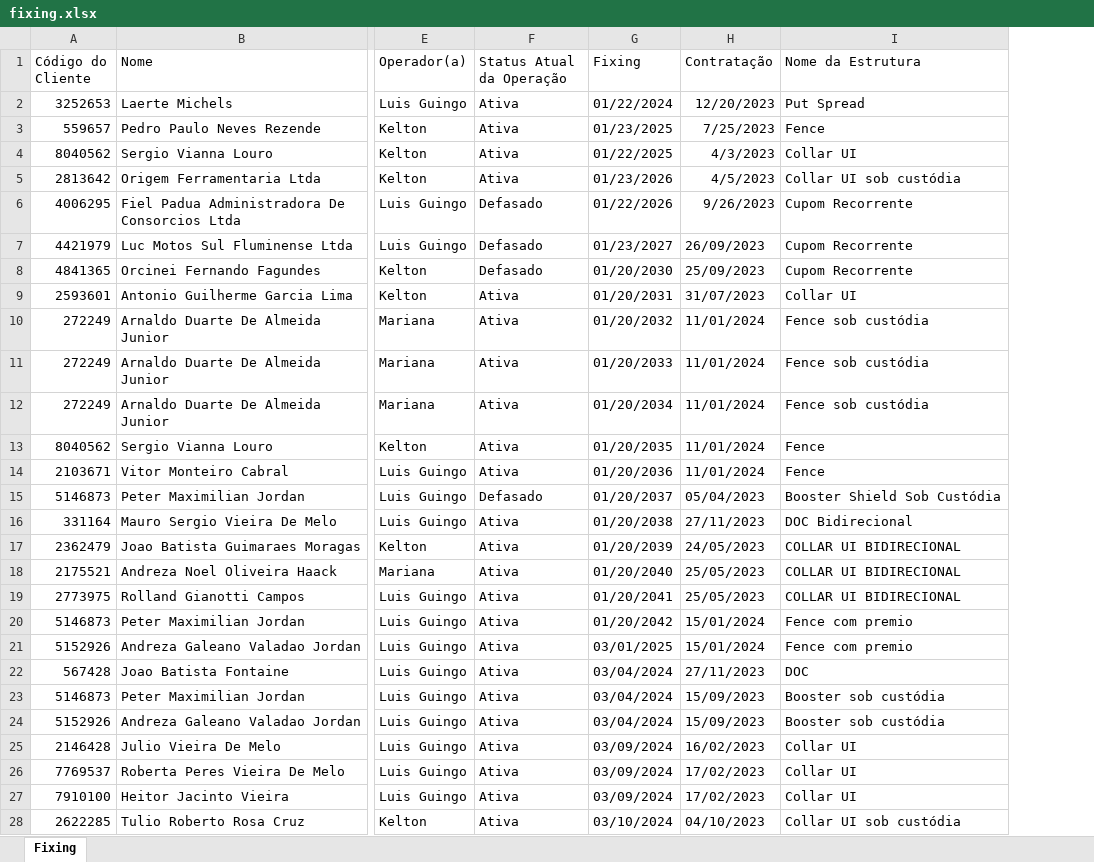
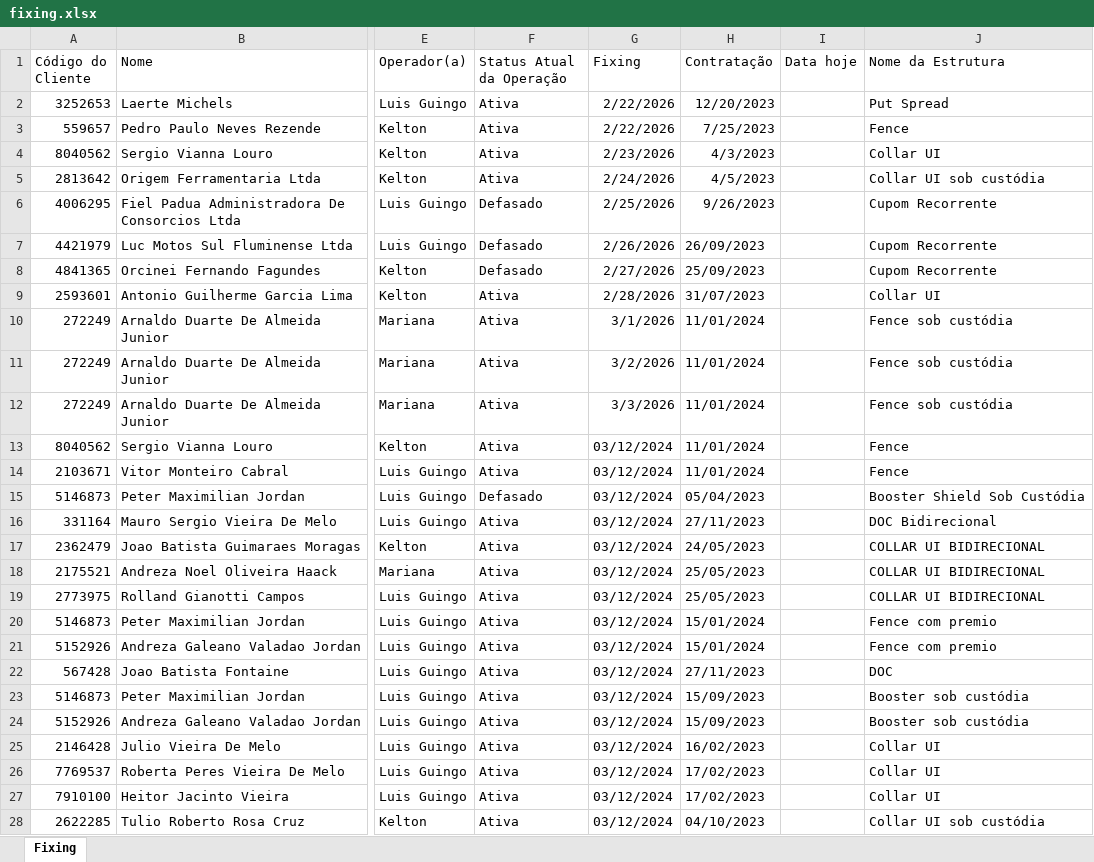
Before and after one commit to Rsoftware01/posvenda, an Excel workbook: fixing.xlsx, sheet Fixing, drawn as a sheet; only a part is shown, gaps mark what is left out; values as stored, in another font and other column widths than the file's, no borders; the diff covers the shown part only; the diff names each change by its address in the sheet, - before the commit and + after, or states it on an @@ line.

```diff
--- a/fixing.xlsx (sheet Fixing)
+++ b/fixing.xlsx (sheet Fixing)
+column I (Data hoje), empty
-G2 (Fixing): 01/22/2024
+G2 (Fixing): 2/22/2026
-G3 (Fixing): 01/23/2025
+G3 (Fixing): 2/22/2026
-G4 (Fixing): 01/22/2025
+G4 (Fixing): 2/23/2026
-G5 (Fixing): 01/23/2026
+G5 (Fixing): 2/24/2026
-G6 (Fixing): 01/22/2026
+G6 (Fixing): 2/25/2026
-G7 (Fixing): 01/23/2027
+G7 (Fixing): 2/26/2026
-G8 (Fixing): 01/20/2030
+G8 (Fixing): 2/27/2026
-G9 (Fixing): 01/20/2031
+G9 (Fixing): 2/28/2026
-G10 (Fixing): 01/20/2032
+G10 (Fixing): 3/1/2026
-G11 (Fixing): 01/20/2033
+G11 (Fixing): 3/2/2026
-G12 (Fixing): 01/20/2034
+G12 (Fixing): 3/3/2026
-G13 (Fixing): 01/20/2035
+G13 (Fixing): 03/12/2024
-G14 (Fixing): 01/20/2036
+G14 (Fixing): 03/12/2024
-G15 (Fixing): 01/20/2037
+G15 (Fixing): 03/12/2024
-G16 (Fixing): 01/20/2038
+G16 (Fixing): 03/12/2024
-G17 (Fixing): 01/20/2039
+G17 (Fixing): 03/12/2024
-G18 (Fixing): 01/20/2040
+G18 (Fixing): 03/12/2024
-G19 (Fixing): 01/20/2041
+G19 (Fixing): 03/12/2024
-G20 (Fixing): 01/20/2042
+G20 (Fixing): 03/12/2024
-G21 (Fixing): 03/01/2025
+G21 (Fixing): 03/12/2024
-G22:G24 (Fixing): 03/04/2024
+G22:G24 (Fixing): 03/12/2024
-G25:G27 (Fixing): 03/09/2024
+G25:G27 (Fixing): 03/12/2024
-G28 (Fixing): 03/10/2024
+G28 (Fixing): 03/12/2024
```
Also changed, not shown: 3 edited cells elsewhere in this sheet, 3 other files.
